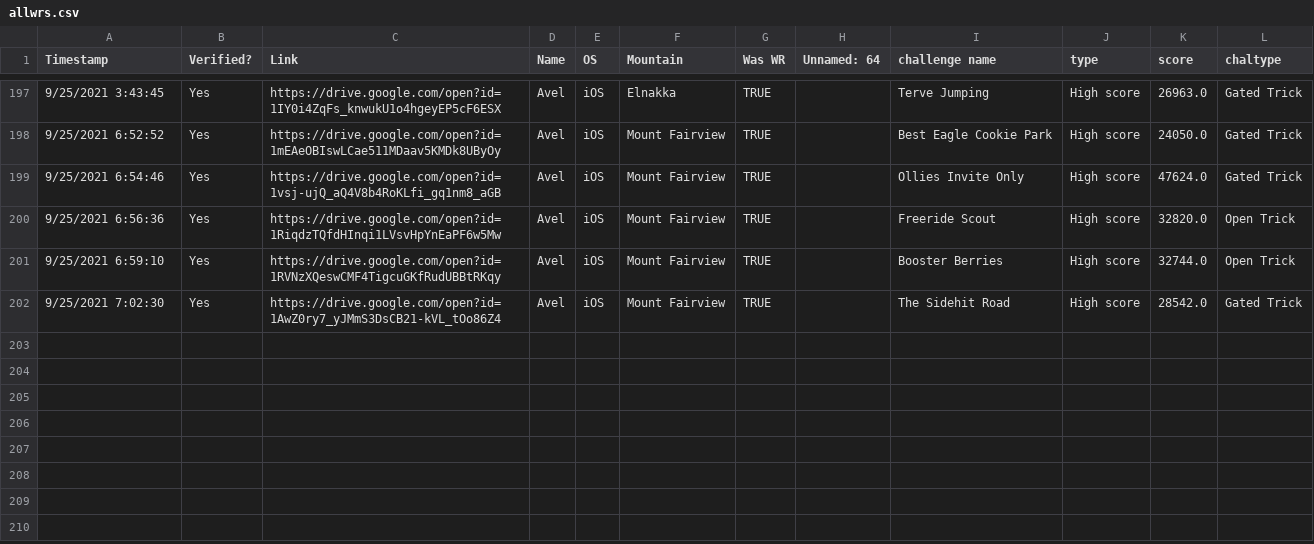
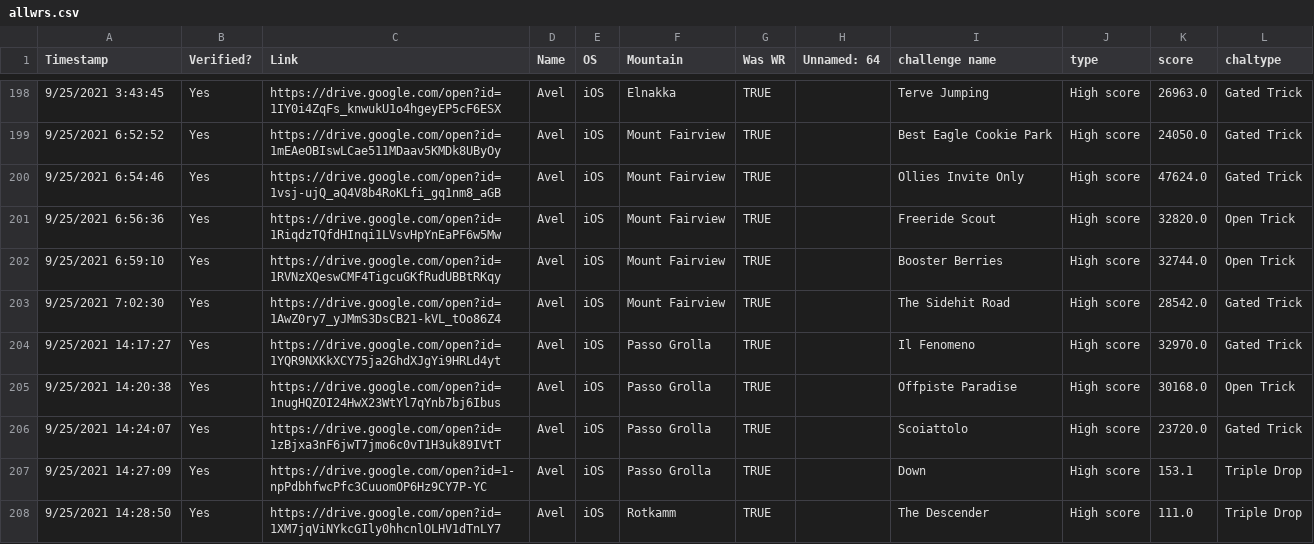
Before and after one commit to hschindele/gmaapp, a CSV file: data/allwrs.csv, drawn as a sheet; only a part is shown, gaps mark what is left out; the diff covers the shown part only.

```diff
--- a/data/allwrs.csv
+++ b/data/allwrs.csv
@@ -202 +203,6 @@ Timestamp,Verified?,Link,Name,OS,Mountain,Was WR,Unnamed: 64,challenge name,type
 9/25/2021 7:02:30,Yes,https://drive.google.com/open?id=1AwZ0ry7_yJMmS3DsCB21-kVL_tOo86Z4,Avel,iOS,Mount Fairview,TRUE,,The Sidehit Road,High score,28542.0,Gated Trick
+9/25/2021 14:17:27,Yes,https://drive.google.com/open?id=1YQR9NXKkXCY75ja2GhdXJgYi9HRLd4yt,Avel,iOS,Passo Grolla,TRUE,,Il Fenomeno,High score,32970.0,Gated Trick
+9/25/2021 14:20:38,Yes,https://drive.google.com/open?id=1nugHQZOI24HwX23WtYl7qYnb7bj6Ibus,Avel,iOS,Passo Grolla,TRUE,,Offpiste Paradise,High score,30168.0,Open Trick
+9/25/2021 14:24:07,Yes,https://drive.google.com/open?id=1zBjxa3nF6jwT7jmo6c0vT1H3uk89IVtT,Avel,iOS,Passo Grolla,TRUE,,Scoiattolo,High score,23720.0,Gated Trick
+9/25/2021 14:27:09,Yes,https://drive.google.com/open?id=1-npPdbhfwcPfc3CuuomOP6Hz9CY7P-YC,Avel,iOS,Passo Grolla,TRUE,,Down,High score,153.1,Triple Drop
+9/25/2021 14:28:50,Yes,https://drive.google.com/open?id=1XM7jqViNYkcGIly0hhcnlOLHV1dTnLY7,Avel,iOS,Rotkamm,TRUE,,The Descender,High score,111.0,Triple Drop
```
Also changed, not shown: 6 added rows and 10 edited cells elsewhere in this file, data/allpbs.csv, data/gmaraw.csv, 38 other files.
